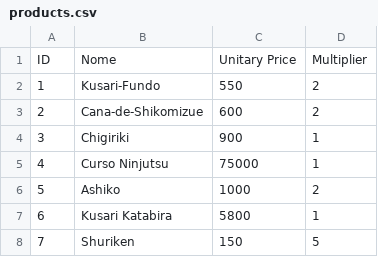
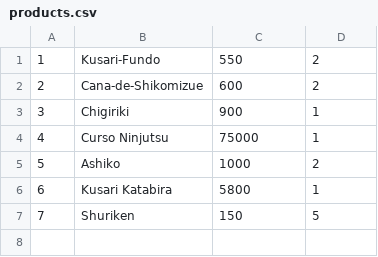
Before and after one commit to alex-dias/kabum_backend, a CSV file: kabum_backend/products.csv, drawn as a sheet.

Commit message:
Radio button and products added

```diff
--- a/kabum_backend/products.csv
+++ b/kabum_backend/products.csv
@@ -1,2 +1 @@
-"ID","Nome","Unitary Price","Multiplier"
 "1","Kusari-Fundo","550","2"
```
Also changed, not shown: 4 other files.
